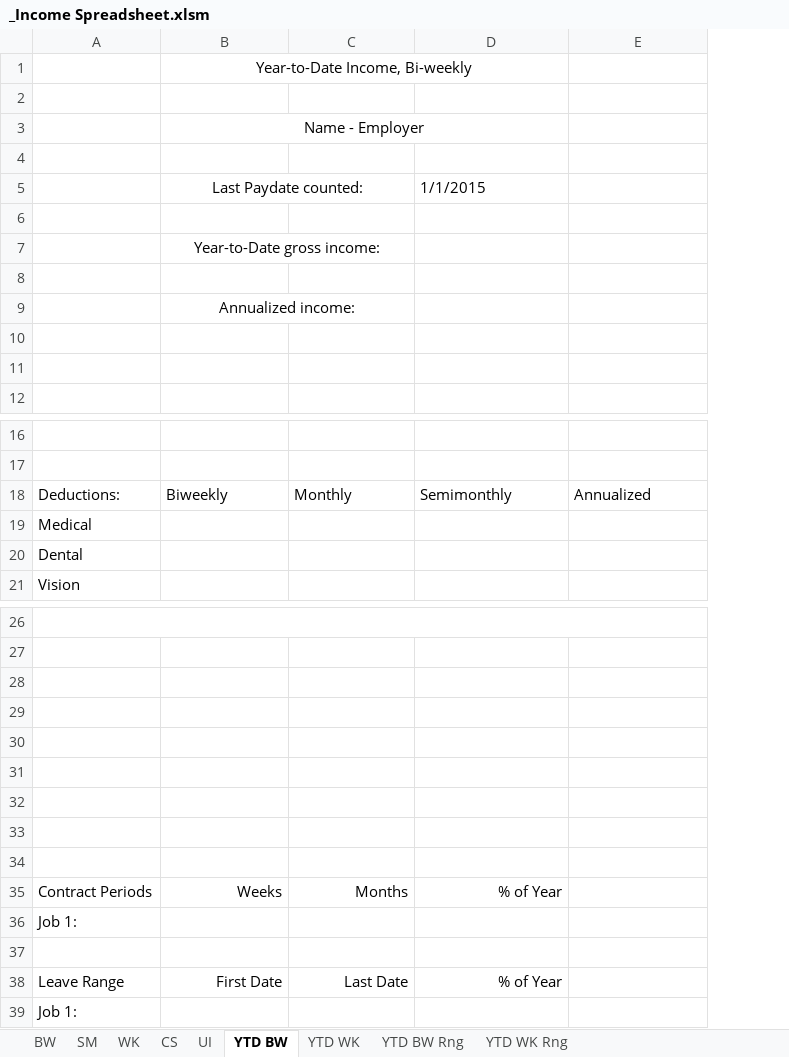
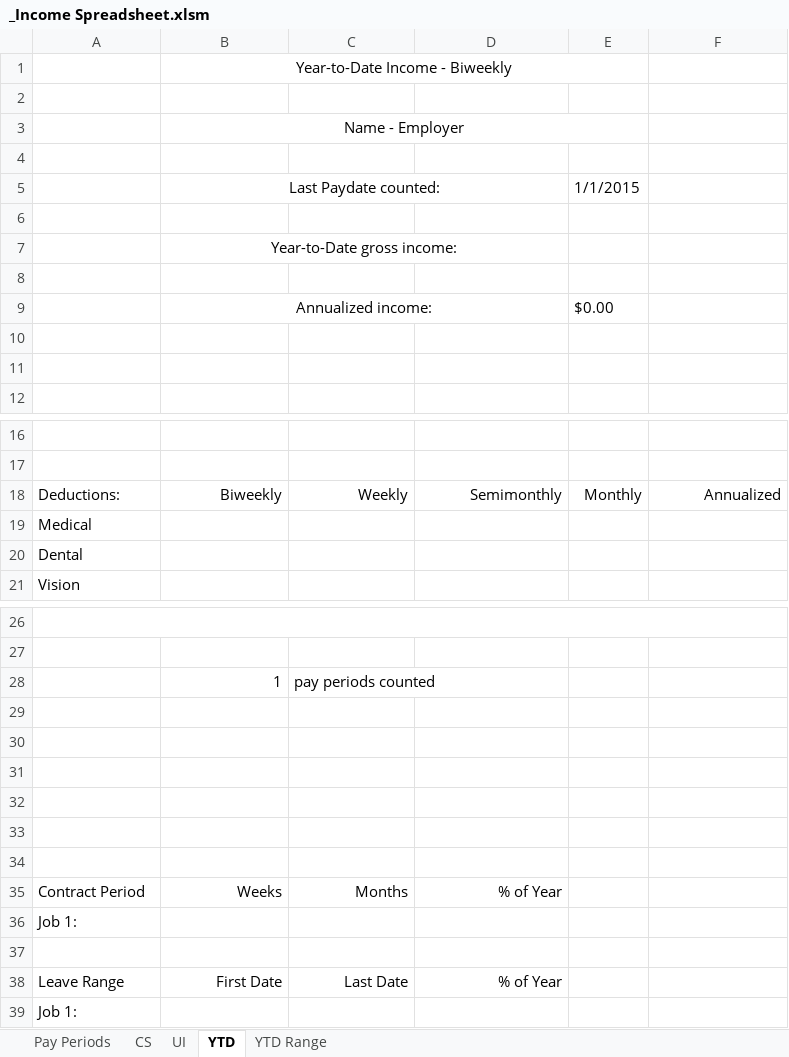
Before and after one commit to MECH2-at-Github/Income-Calc-Spreadsheet, an Excel workbook: _Income Spreadsheet.xlsm, sheet YTD, drawn as a sheet; only a part is shown, gaps mark what is left out; values as stored, in another font and other column widths than the file's, no borders; charts and pictures and conditional formats not drawn; removed rows and columns are numbered as before the commit, all else as after; the diff names each change by its address in the sheet, - before the commit and + after, or states it on an @@ line.

Commit message:
New edition with merged tabs and coloration.

```diff
--- a/_Income Spreadsheet.xlsm (sheet YTD)
+++ b/_Income Spreadsheet.xlsm (sheet YTD)
-sheet tab: BW
+sheet tab: Pay Periods
-sheet tab: YTD BW
+sheet tab: YTD
-sheet tab: YTD BW Rng
+sheet tab: YTD Range
-sheet tab: SM
-sheet tab: WK
-sheet tab: YTD WK
-sheet tab: YTD WK Rng
+column E, rows 5-9: 1/1/2015 |  |  |  | $0.00; row 18: Monthly
-B1: Year-to-Date Income, Bi-weekly
+B1: Year-to-Date Income - Biweekly
-B5:C5 merged
+B5:D5 merged
-D5: 1/1/2015
+D5: (empty)
-B7:C7 merged
+B7:D7 merged
-B9:C9 merged
+B9:D9 merged
-B18:D18 alignment: left
+B18:D18 alignment: right
-C18: Monthly
+C18: Weekly
-F18 alignment: left
+F18 alignment: right
+row 28:  | 1 | pay periods counted
-row 34: (empty)
-A35: Contract Periods
+A35: Contract Period
```
Also changed, not shown: sheet YTD Range, sheet CS, sheet Pay Periods, sheet UI, formulas that keep their value, charts or pictures.
